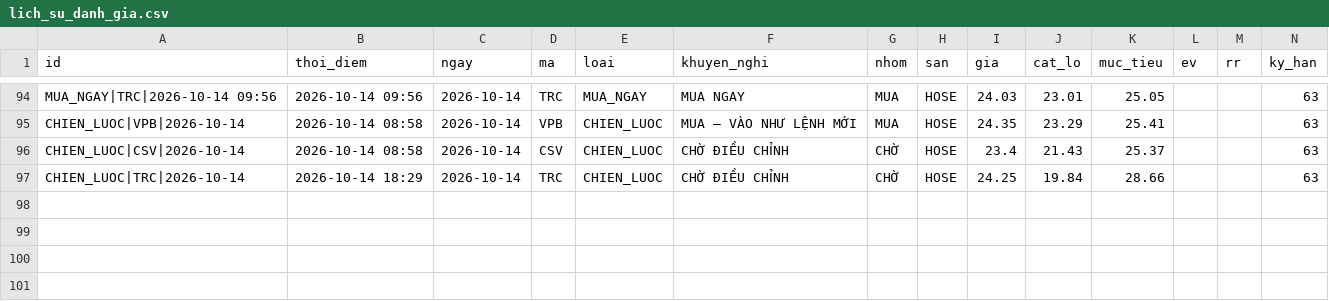
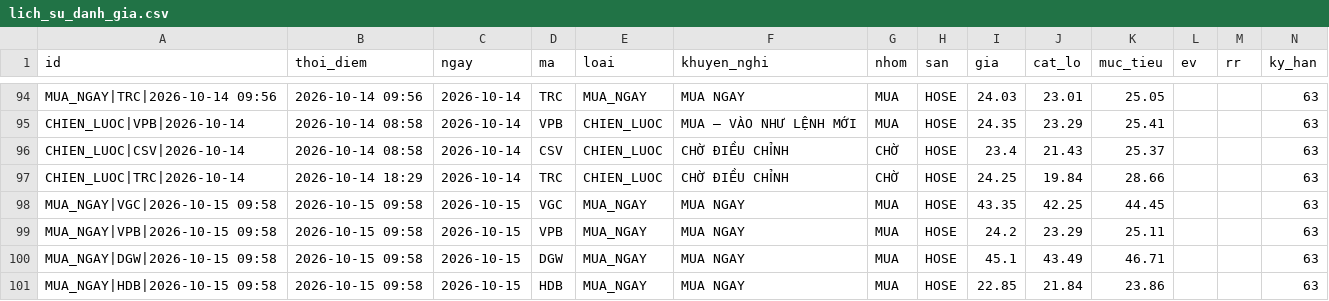
Before and after one commit to mihhle2006-beep/canh-bao-mua, a CSV file: lich_su_danh_gia.csv, drawn as a sheet; only a part is shown, gaps mark what is left out; rows hold the shown columns only; the diff names each change by its address in the sheet, - before the commit and + after, or states it on an @@ line.

```diff
--- a/lich_su_danh_gia.csv
+++ b/lich_su_danh_gia.csv
+row 98: MUA_NGAY|VGC|2026-10-15 09:58 | 2026-10-15 09:58 | 2026-10-15 | VGC | MUA_NGAY | MUA NGAY | MUA | HOSE | 43.35 | 42.25 | 44.45 |  |  | 63
+row 99: MUA_NGAY|VPB|2026-10-15 09:58 | 2026-10-15 09:58 | 2026-10-15 | VPB | MUA_NGAY | MUA NGAY | MUA | HOSE | 24.2 | 23.29 | 25.11 |  |  | 63
+row 100: MUA_NGAY|DGW|2026-10-15 09:58 | 2026-10-15 09:58 | 2026-10-15 | DGW | MUA_NGAY | MUA NGAY | MUA | HOSE | 45.1 | 43.49 | 46.71 |  |  | 63
+row 101: MUA_NGAY|HDB|2026-10-15 09:58 | 2026-10-15 09:58 | 2026-10-15 | HDB | MUA_NGAY | MUA NGAY | MUA | HOSE | 22.85 | 21.84 | 23.86 |  |  | 63
```
Also changed, not shown: 2 other files.
